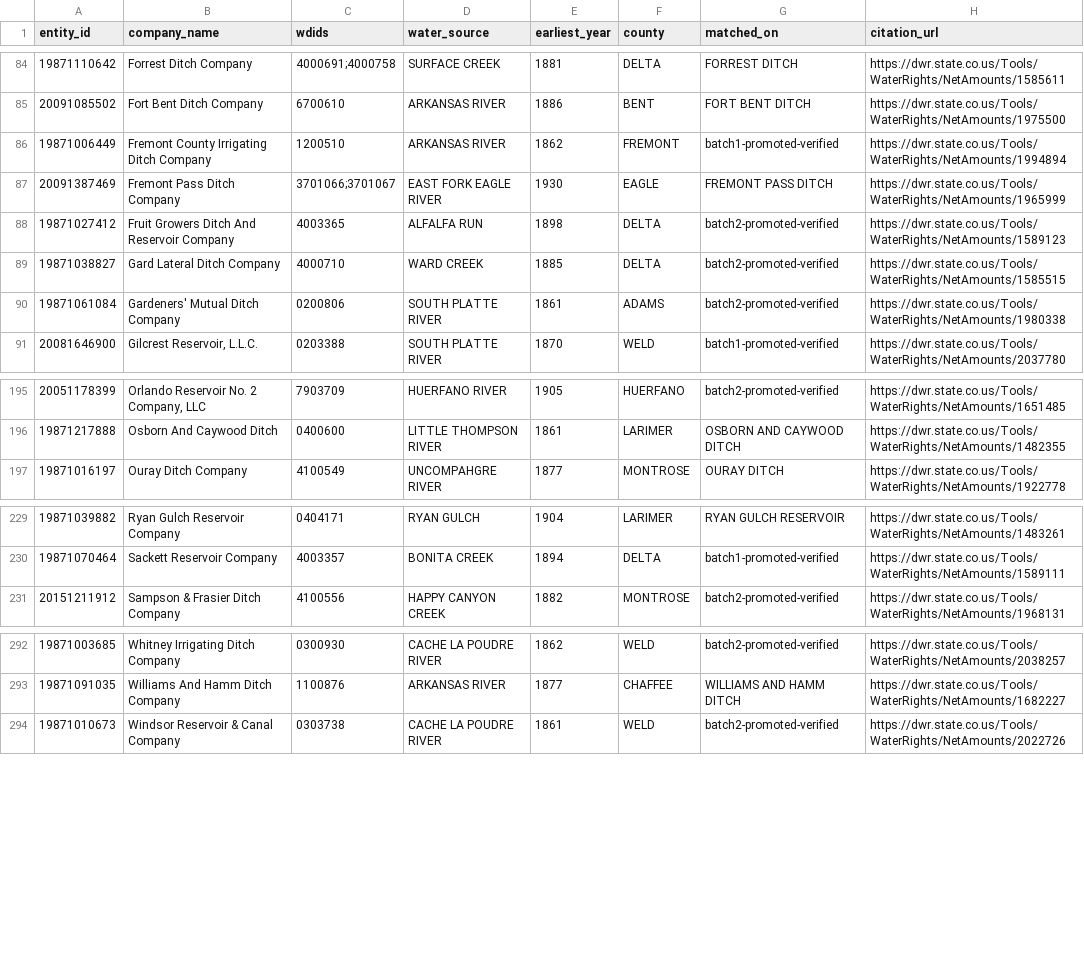
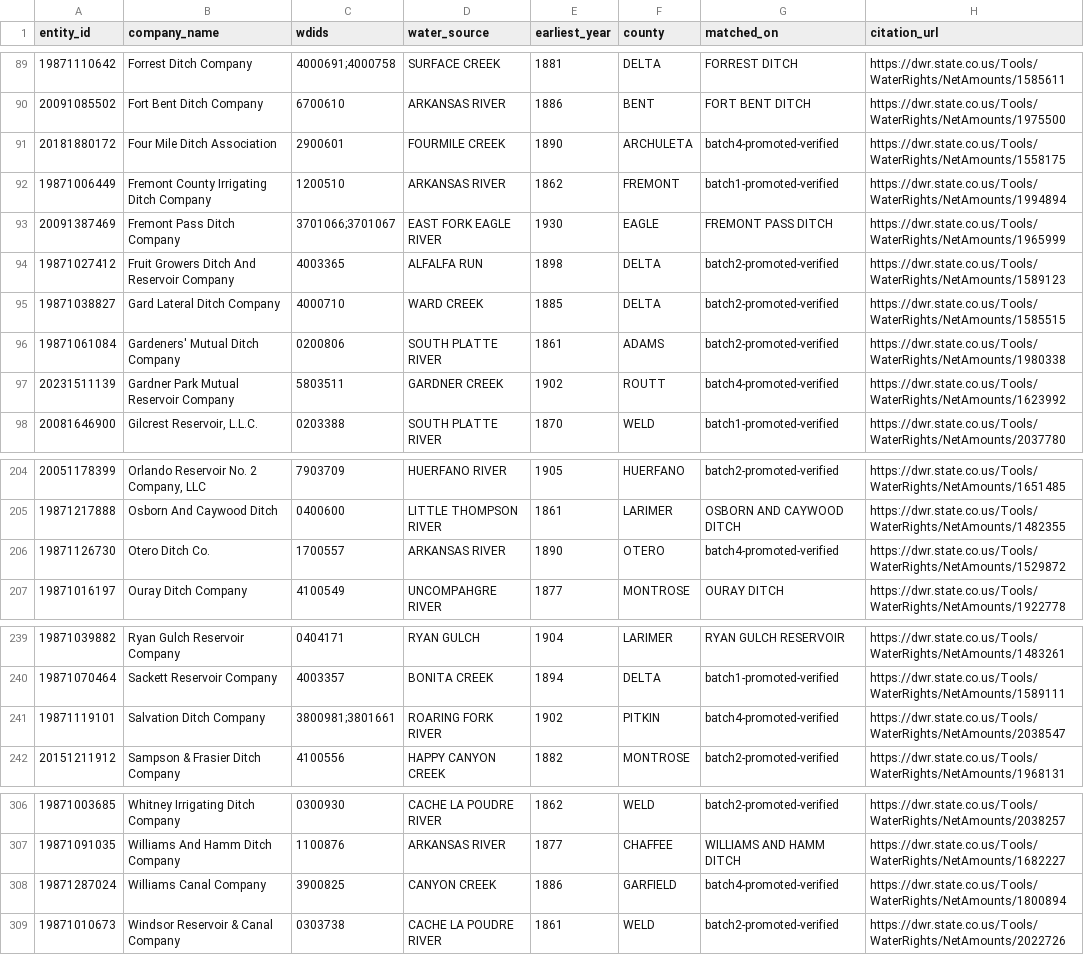
Before and after one commit to ndavipt/ditchbook-open-data, a CSV file: ditchbook-company-wdid-matches.csv, drawn as a sheet; only a part is shown, gaps mark what is left out; the diff covers the shown part only.

Commit message:
v1.1.0: +15 verified matches (batch 4, three-pass review), first sanctioned joint listing, two identity re-keys

```diff
--- a/ditchbook-company-wdid-matches.csv
+++ b/ditchbook-company-wdid-matches.csv
@@ -85,2 +90,3 @@ entity_id,company_name,wdids,water_source,earliest_year,county,matched_on,citati
 20091085502,Fort Bent Ditch Company,6700610,ARKANSAS RIVER,1886,BENT,FORT BENT DITCH,https://dwr.state.co.us/Tools/WaterRights/NetAmounts/1975500
+20181880172,Four Mile Ditch Association,2900601,FOURMILE CREEK,1890,ARCHULETA,batch4-promoted-verified,https://dwr.state.co.us/Tools/WaterRights/NetAmounts/1558175
 19871006449,Fremont County Irrigating Ditch Company,1200510,ARKANSAS RIVER,1862,FREMONT,batch1-promoted-verified,https://dwr.state.co.us/Tools/WaterRights/NetAmounts/1994894
@@ -90,2 +96,3 @@ entity_id,company_name,wdids,water_source,earliest_year,county,matched_on,citati
 19871061084,Gardeners' Mutual Ditch Company,0200806,SOUTH PLATTE RIVER,1861,ADAMS,batch2-promoted-verified,https://dwr.state.co.us/Tools/WaterRights/NetAmounts/1980338
+20231511139,Gardner Park Mutual Reservoir Company,5803511,GARDNER CREEK,1902,ROUTT,batch4-promoted-verified,https://dwr.state.co.us/Tools/WaterRights/NetAmounts/1623992
 20081646900,"Gilcrest Reservoir, L.L.C.",0203388,SOUTH PLATTE RIVER,1870,WELD,batch1-promoted-verified,https://dwr.state.co.us/Tools/WaterRights/NetAmounts/2037780
@@ -196,2 +205,3 @@ entity_id,company_name,wdids,water_source,earliest_year,county,matched_on,citati
 19871217888,Osborn And Caywood Ditch,0400600,LITTLE THOMPSON RIVER,1861,LARIMER,OSBORN AND CAYWOOD DITCH,https://dwr.state.co.us/Tools/WaterRights/NetAmounts/1482355
+19871126730,Otero Ditch Co.,1700557,ARKANSAS RIVER,1890,OTERO,batch4-promoted-verified,https://dwr.state.co.us/Tools/WaterRights/NetAmounts/1529872
 19871016197,Ouray Ditch Company,4100549,UNCOMPAHGRE RIVER,1877,MONTROSE,OURAY DITCH,https://dwr.state.co.us/Tools/WaterRights/NetAmounts/1922778
@@ -230,2 +240,3 @@ entity_id,company_name,wdids,water_source,earliest_year,county,matched_on,citati
 19871070464,Sackett Reservoir Company,4003357,BONITA CREEK,1894,DELTA,batch1-promoted-verified,https://dwr.state.co.us/Tools/WaterRights/NetAmounts/1589111
+19871119101,Salvation Ditch Company,3800981;3801661,ROARING FORK RIVER,1902,PITKIN,batch4-promoted-verified,https://dwr.state.co.us/Tools/WaterRights/NetAmounts/2038547
 20151211912,Sampson & Frasier Ditch Company,4100556,HAPPY CANYON CREEK,1882,MONTROSE,batch2-promoted-verified,https://dwr.state.co.us/Tools/WaterRights/NetAmounts/1968131
@@ -293,2 +307,3 @@ entity_id,company_name,wdids,water_source,earliest_year,county,matched_on,citati
 19871091035,Williams And Hamm Ditch Company,1100876,ARKANSAS RIVER,1877,CHAFFEE,WILLIAMS AND HAMM DITCH,https://dwr.state.co.us/Tools/WaterRights/NetAmounts/1682227
+19871287024,Williams Canal Company,3900825,CANYON CREEK,1886,GARFIELD,batch4-promoted-verified,https://dwr.state.co.us/Tools/WaterRights/NetAmounts/1800894
 19871010673,Windsor Reservoir & Canal Company,0303738,CACHE LA POUDRE RIVER,1861,WELD,batch2-promoted-verified,https://dwr.state.co.us/Tools/WaterRights/NetAmounts/2022726
```
Also changed, not shown: 10 added rows and 4 edited cells elsewhere in this file, 2 other files.
